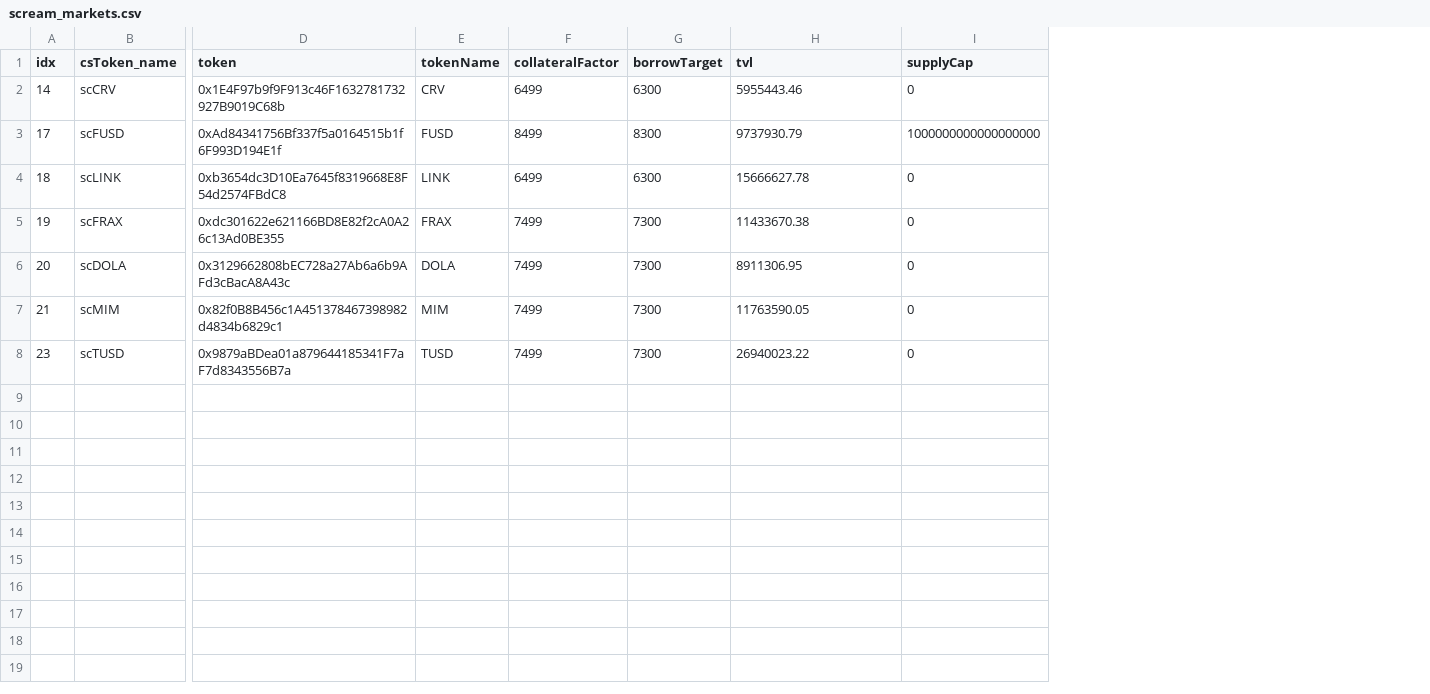
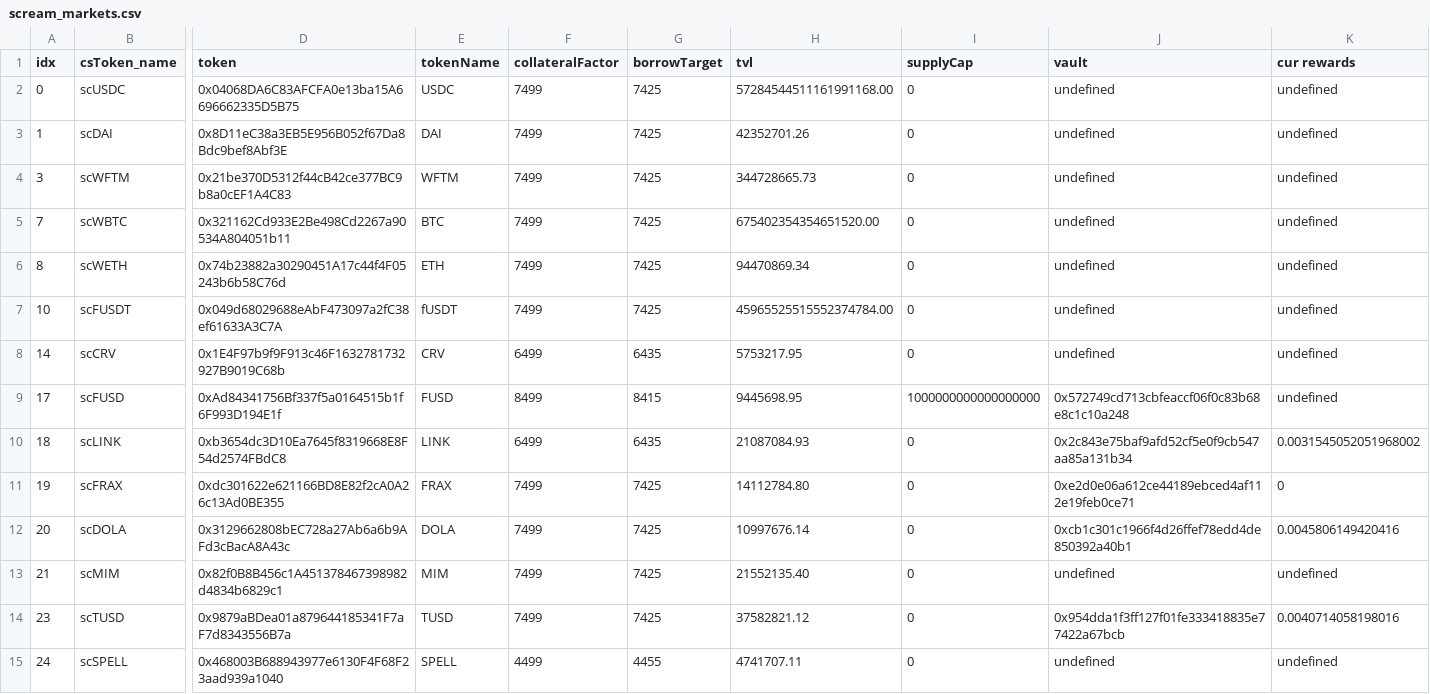
Before and after one commit to tetu-io/tetu-contracts, a CSV file: scripts/utils/download/data/scream_markets.csv, drawn as a sheet; only a part is shown, gaps mark what is left out; addresses are those after the commit; rows hold the shown columns only; the diff names each change by its address in the sheet, - before the commit and + after, or states it on an @@ line.

```diff
--- a/scripts/utils/download/data/scream_markets.csv
+++ b/scripts/utils/download/data/scream_markets.csv
+column J (vault), rows 8-14: undefined | 0x572749cd713cbfeaccf06f0c83b68e8c1c10a248 | 0x2c843e75baf9afd52cf5e0f9cb547aa85a131b34 | 0xe2d0e06a612ce44189ebced4af112e19feb0ce71 | 0xcb1c301c1966f4d26ffef78edd4de850392a40b1 | undefined | 0x954dda1f3ff127f01fe333418835e77422a67bcb
+column K (cur rewards), rows 8-14: undefined | undefined | 0.0031545052051968002 | 0 | 0.0045806149420416 | undefined | 0.0040714058198016
+row 2: 0 | scUSDC | 0x04068DA6C83AFCFA0e13ba15A6696662335D5B75 | USDC | 7499 | 7425 | 57284544511161991168.00 | 0 | undefined | undefined
+row 3: 1 | scDAI | 0x8D11eC38a3EB5E956B052f67Da8Bdc9bef8Abf3E | DAI | 7499 | 7425 | 42352701.26 | 0 | undefined | undefined
+row 4: 3 | scWFTM | 0x21be370D5312f44cB42ce377BC9b8a0cEF1A4C83 | WFTM | 7499 | 7425 | 344728665.73 | 0 | undefined | undefined
+row 5: 7 | scWBTC | 0x321162Cd933E2Be498Cd2267a90534A804051b11 | BTC | 7499 | 7425 | 675402354354651520.00 | 0 | undefined | undefined
+row 6: 8 | scWETH | 0x74b23882a30290451A17c44f4F05243b6b58C76d | ETH | 7499 | 7425 | 94470869.34 | 0 | undefined | undefined
+row 7: 10 | scFUSDT | 0x049d68029688eAbF473097a2fC38ef61633A3C7A | fUSDT | 7499 | 7425 | 45965525515552374784.00 | 0 | undefined | undefined
-G8 (borrowTarget): 6300
+G8 (borrowTarget): 6435
-H8 (tvl): 5955443.46
+H8 (tvl): 5753217.95
-G9 (borrowTarget): 8300
+G9 (borrowTarget): 8415
-H9 (tvl): 9737930.79
+H9 (tvl): 9445698.95
-G10 (borrowTarget): 6300
+G10 (borrowTarget): 6435
-H10 (tvl): 15666627.78
+H10 (tvl): 21087084.93
-G11:G14 (borrowTarget): 7300
+G11:G14 (borrowTarget): 7425
-H11 (tvl): 11433670.38
+H11 (tvl): 14112784.80
-H12 (tvl): 8911306.95
+H12 (tvl): 10997676.14
-H13 (tvl): 11763590.05
+H13 (tvl): 21552135.40
-H14 (tvl): 26940023.22
+H14 (tvl): 37582821.12
+row 15: 24 | scSPELL | 0x468003B688943977e6130F4F68F23aad939a1040 | SPELL | 4499 | 4455 | 4741707.11 | 0 | undefined | undefined
```
Also changed, not shown: 15 other files.
